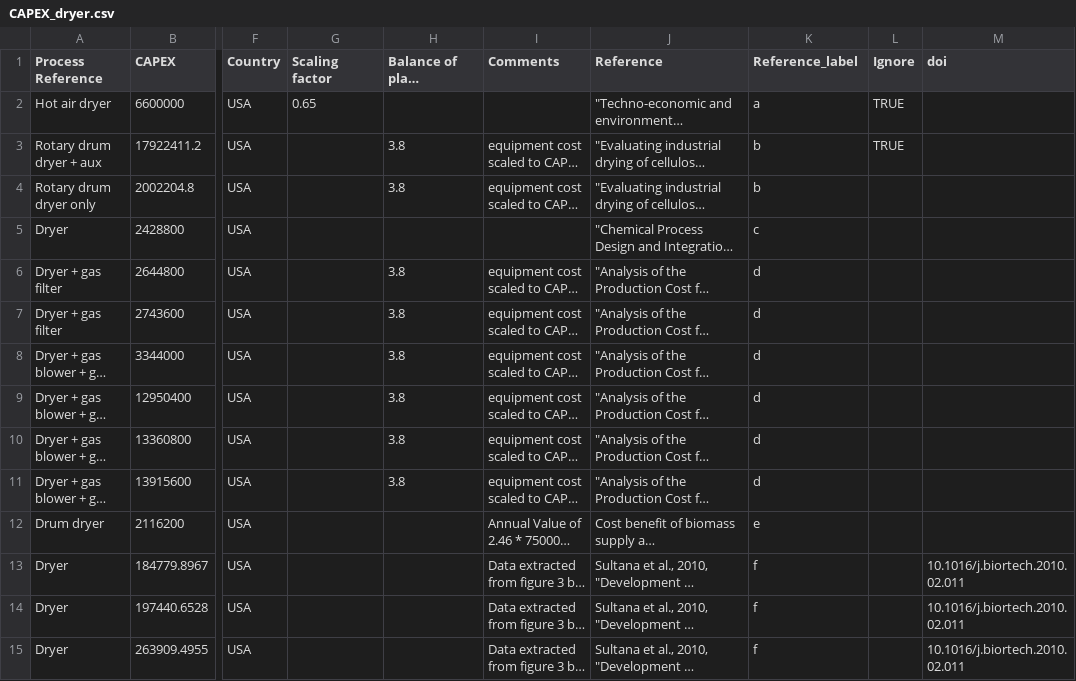
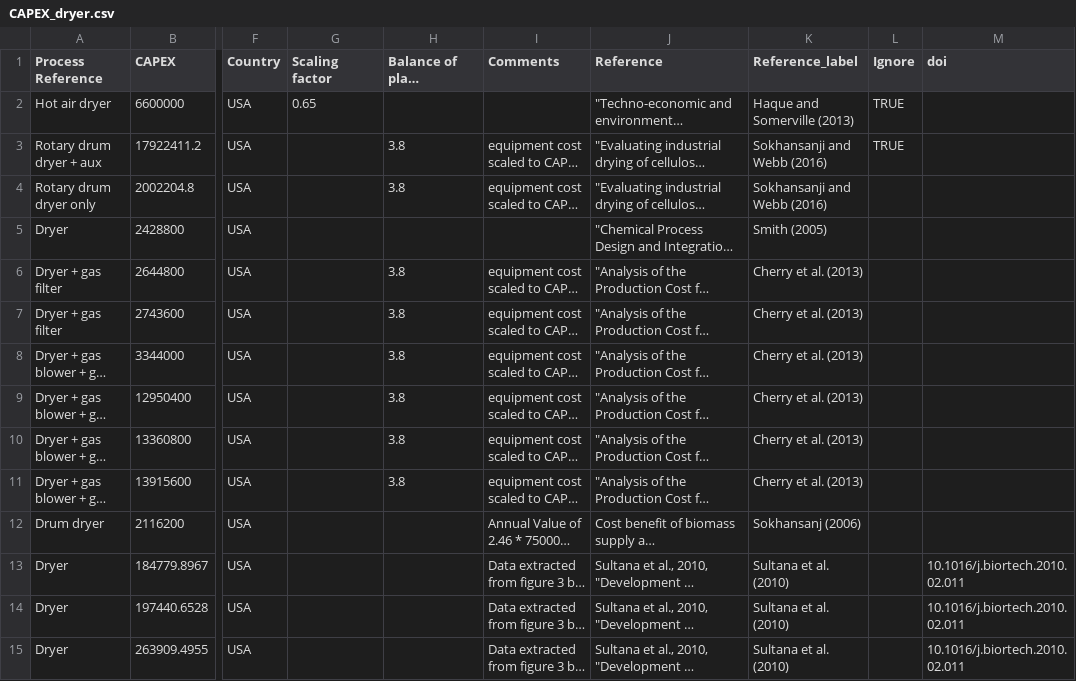
Before and after one commit to SimonAscher/Gasification_LCA_TEA, a CSV file: data/CAPEX_dryer.csv, drawn as a sheet; only a part is shown, gaps mark what is left out; long unchanged cells end in …; the diff covers the shown part only; the diff names each change by its address in the sheet, - before the commit and + after, or states it on an @@ line.

```diff
--- a/data/CAPEX_dryer.csv
+++ b/data/CAPEX_dryer.csv
-K2 (Reference_label): a
+K2 (Reference_label): Haque and Somerville (2013)
-K3:K4 (Reference_label): b
+K3:K4 (Reference_label): Sokhansanji and Webb (2016)
-K5 (Reference_label): c
+K5 (Reference_label): Smith (2005)
-K6:K11 (Reference_label): d
+K6:K11 (Reference_label): Cherry et al. (2013)
-K12 (Reference_label): e
+K12 (Reference_label): Sokhansanj (2006)
-K13:K15 (Reference_label): f
+K13:K15 (Reference_label): Sultana et al. (2010)
```
Also changed, not shown: 18 edited cells elsewhere in this file, 17 other files.
